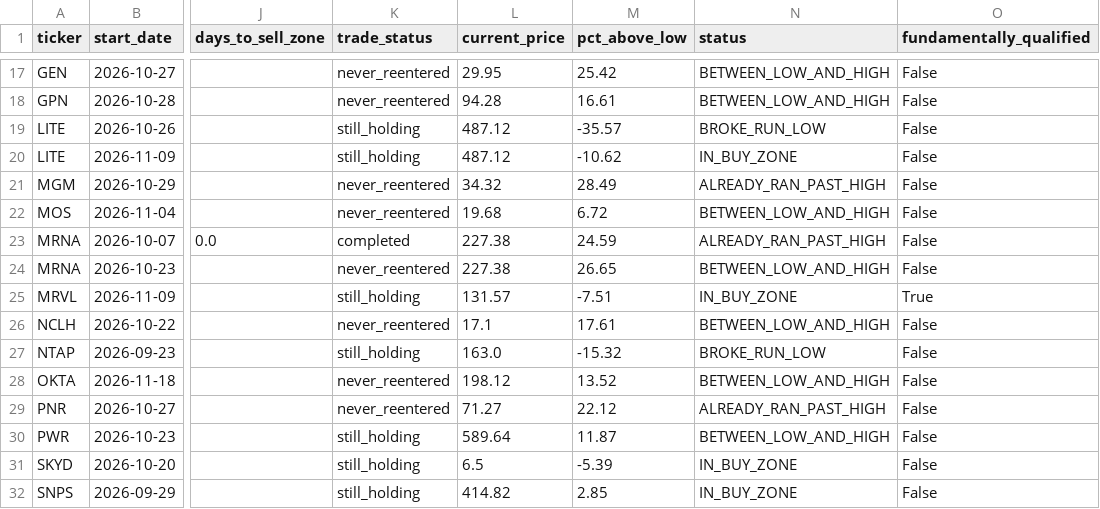
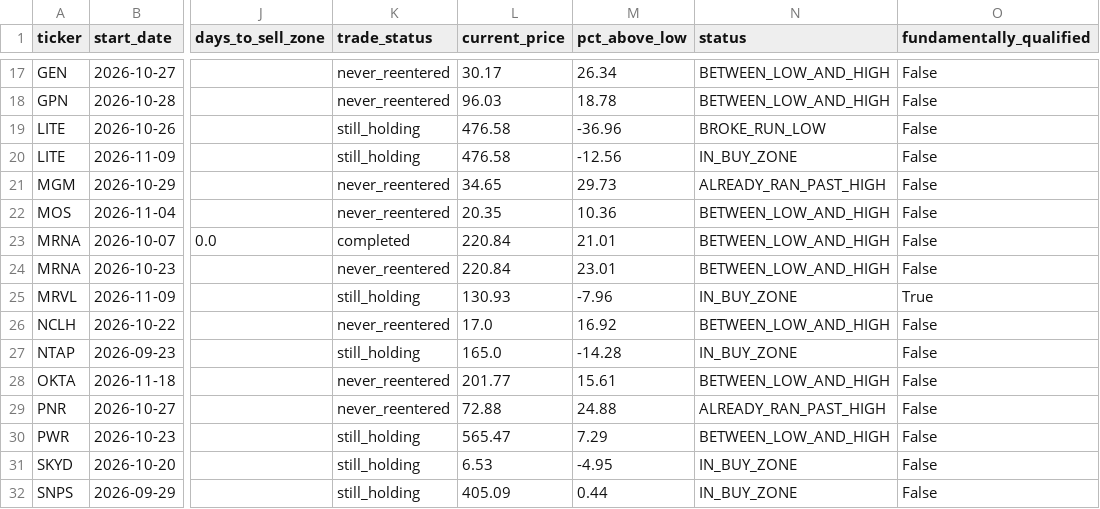
Before and after one commit to bijit-ghosh-de/public-dashboards, a CSV file: v20-dashboard/buy_zone_candidates.csv, drawn as a sheet; only a part is shown, gaps mark what is left out; the diff covers the shown part only; the diff names each change by its address in the sheet, - before the commit and + after, or states it on an @@ line.

```diff
--- a/v20-dashboard/buy_zone_candidates.csv
+++ b/v20-dashboard/buy_zone_candidates.csv
-L17 (current_price): 29.95
+L17 (current_price): 30.17
-M17 (pct_above_low): 25.42
+M17 (pct_above_low): 26.34
-L18 (current_price): 94.28
+L18 (current_price): 96.03
-M18 (pct_above_low): 16.61
+M18 (pct_above_low): 18.78
-L19:L20 (current_price): 487.12
+L19:L20 (current_price): 476.58
-M19 (pct_above_low): -35.57
+M19 (pct_above_low): -36.96
-M20 (pct_above_low): -10.62
+M20 (pct_above_low): -12.56
-L21 (current_price): 34.32
+L21 (current_price): 34.65
-M21 (pct_above_low): 28.49
+M21 (pct_above_low): 29.73
-L22 (current_price): 19.68
+L22 (current_price): 20.35
-M22 (pct_above_low): 6.72
+M22 (pct_above_low): 10.36
-L23:L24 (current_price): 227.38
+L23:L24 (current_price): 220.84
-M23 (pct_above_low): 24.59
+M23 (pct_above_low): 21.01
-N23 (status): ALREADY_RAN_PAST_HIGH
+N23 (status): BETWEEN_LOW_AND_HIGH
-M24 (pct_above_low): 26.65
+M24 (pct_above_low): 23.01
-L25 (current_price): 131.57
+L25 (current_price): 130.93
-M25 (pct_above_low): -7.51
+M25 (pct_above_low): -7.96
-L26 (current_price): 17.1
+L26 (current_price): 17.0
-M26 (pct_above_low): 17.61
+M26 (pct_above_low): 16.92
-L27 (current_price): 163.0
+L27 (current_price): 165.0
-M27 (pct_above_low): -15.32
+M27 (pct_above_low): -14.28
-N27 (status): BROKE_RUN_LOW
+N27 (status): IN_BUY_ZONE
-L28 (current_price): 198.12
+L28 (current_price): 201.77
-M28 (pct_above_low): 13.52
+M28 (pct_above_low): 15.61
-L29 (current_price): 71.27
+L29 (current_price): 72.88
-M29 (pct_above_low): 22.12
+M29 (pct_above_low): 24.88
-L30 (current_price): 589.64
+L30 (current_price): 565.47
-M30 (pct_above_low): 11.87
+M30 (pct_above_low): 7.29
-L31 (current_price): 6.5
+L31 (current_price): 6.53
-M31 (pct_above_low): -5.39
+M31 (pct_above_low): -4.95
-L32 (current_price): 414.82
+L32 (current_price): 405.09
-M32 (pct_above_low): 2.85
+M32 (pct_above_low): 0.44
```
Also changed, not shown: 42 edited cells elsewhere in this file, v20-dashboard/volume_breakout_signals.csv, 2 other files.
